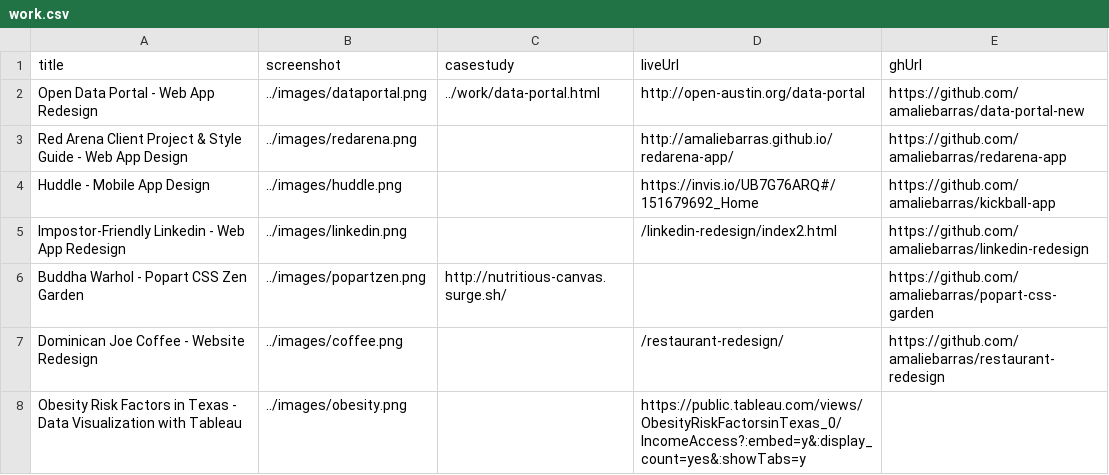
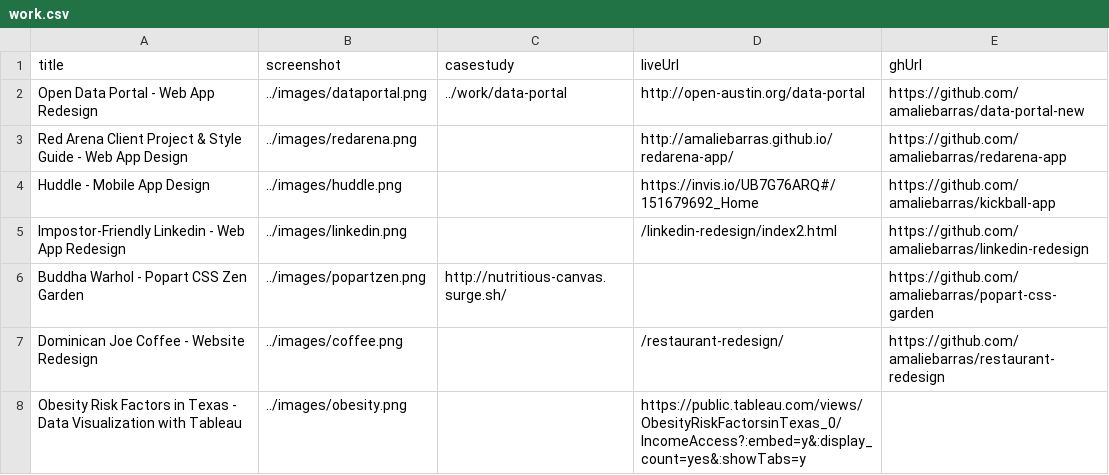
Before and after one commit to amaliebarras/amaliebarras.github.io, a CSV file: _data/work.csv, drawn as a sheet.

Commit message:
changing work.csv to permalink only

```diff
--- a/_data/work.csv
+++ b/_data/work.csv
@@ -1,3 +1,3 @@
 title,screenshot,casestudy,liveUrl,ghUrl
-Open Data Portal - Web App Redesign,../images/dataportal.png,../work/data-portal.html,http://open-austin.org/data-portal,https://github.com/amaliebarras/data-portal-new
+Open Data Portal - Web App Redesign,../images/dataportal.png,../work/data-portal,http://open-austin.org/data-portal,https://github.com/amaliebarras/data-portal-new
 Red Arena Client Project & Style Guide - Web App Design,../images/redarena.png,,http://amaliebarras.github.io/redarena-app/,https://github.com/amaliebarras/redarena-app
```
